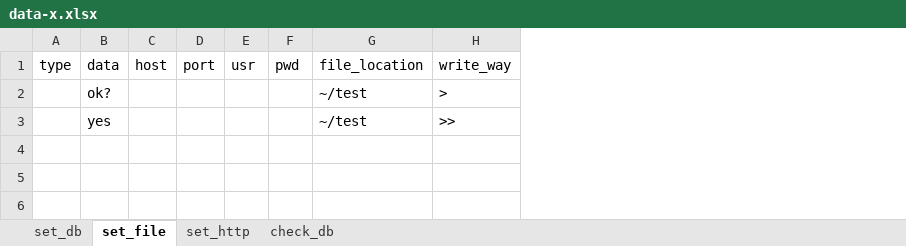
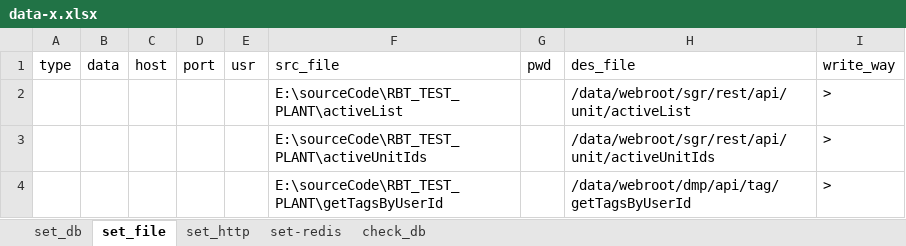
Before and after one commit to mini-dever/test-manager-platform, an Excel workbook: data-x.xlsx, sheet set_file, drawn as a sheet; values as stored, in another font and other column widths than the file's, no borders; removed rows and columns are numbered as before the commit, all else as after; the diff names each change by its address in the sheet, - before the commit and + after, or states it on an @@ line.

```diff
--- a/data-x.xlsx (sheet set_file)
+++ b/data-x.xlsx (sheet set_file)
+sheet tab: set-redis
+column F (src_file), row 2: E:\sourceCode\RBT_TEST_PLANT\activeList
-column G (file_location), row 2: ~/test
+column H (des_file), row 2: /data/webroot/sgr/rest/api/unit/activeList
-B2 (data): ok?
+B2 (data): (empty)
-row 3:  | yes |  |  |  |  | ~/test | >>
+row 3:  |  |  |  |  | E:\sourceCode\RBT_TEST_PLANT\activeUnitIds |  | /data/webroot/sgr/rest/api/unit/activeUnitIds | >
+row 4:  |  |  |  |  | E:\sourceCode\RBT_TEST_PLANT\getTagsByUserId |  | /data/webroot/dmp/api/tag/getTagsByUserId | >
```
Also changed, not shown: sheet check_db, sheet set_db, 9 other files.
